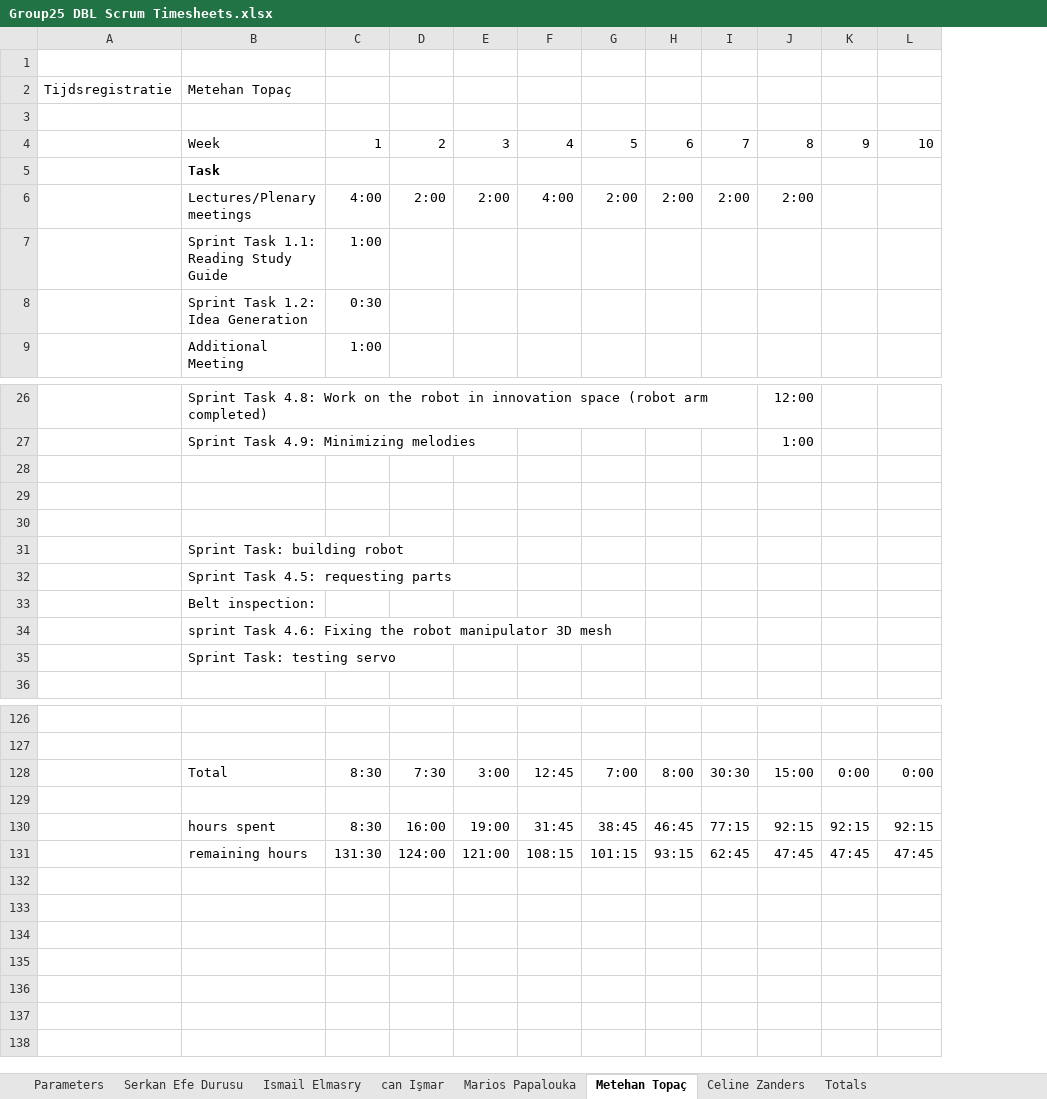
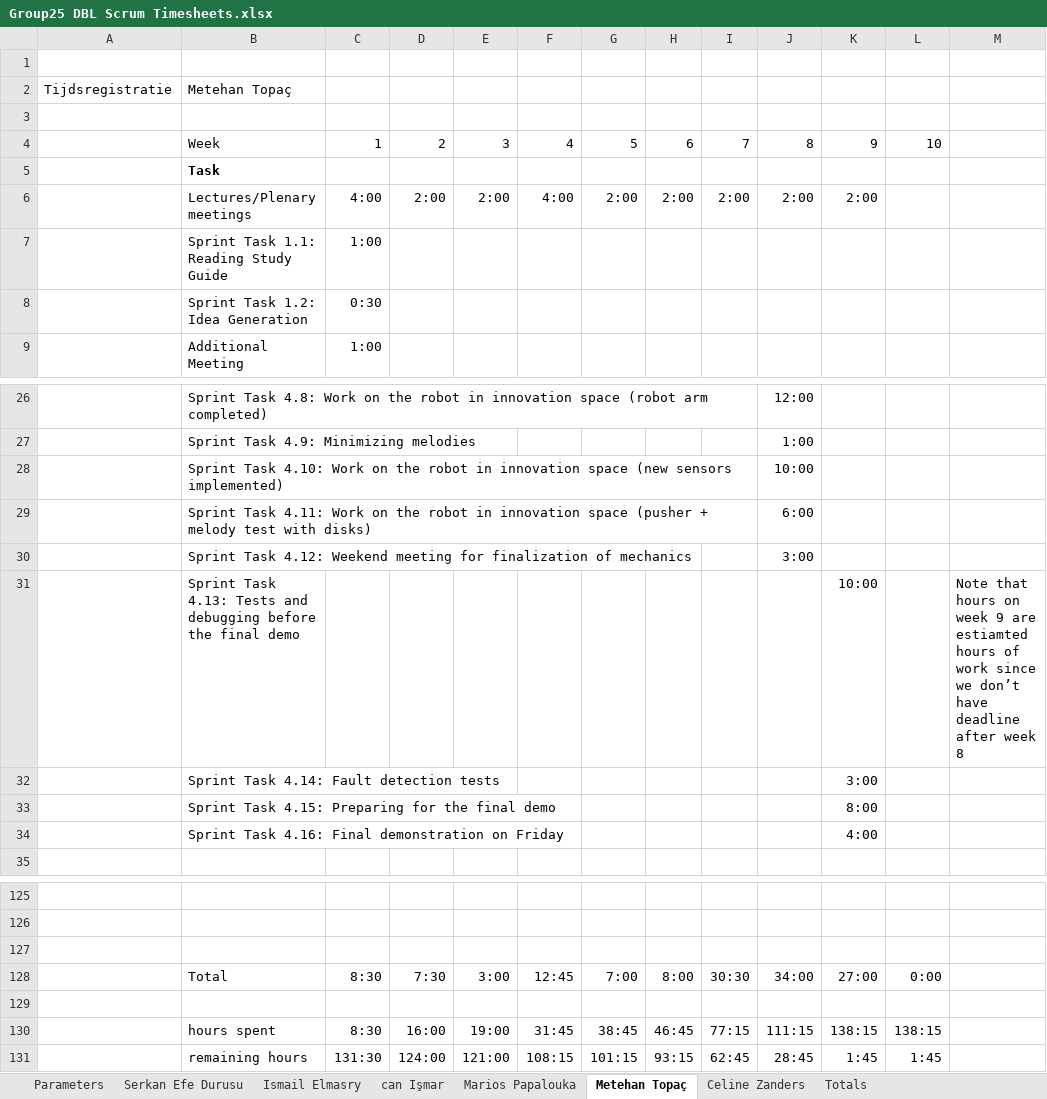
Before and after one commit to ismailelmasry/Embedded_system_group25, an Excel workbook: Group25 DBL Scrum Timesheets.xlsx, sheet Metehan Topaç, drawn as a sheet; only a part is shown, gaps mark what is left out; values as stored, in another font and other column widths than the file's, no borders; conditional formats not drawn; removed rows and columns are numbered as before the commit, all else as after; the diff names each change by its address in the sheet, - before the commit and + after, or states it on an @@ line.

Commit message:
timesheet

```diff
--- a/Group25 DBL Scrum Timesheets.xlsx (sheet Metehan Topaç)
+++ b/Group25 DBL Scrum Timesheets.xlsx (sheet Metehan Topaç)
-column K, row 4: 9; rows 130-131: 92:15 | 47:45
+column K, rows 4-6: 9 |  | 2:00; rows 31-34: 10:00 | 3:00 | 8:00 | 4:00; rows 130-131: 138:15 | 1:45
+column M, row 31: Note that hours on week 9 are estiamted hours of work since we don’t have deadline after week 8
-row 28: (empty)
+row 28:  | Sprint Task 4.10: Work on the robot in innovation space (new sensors implemented) |  |  |  |  |  |  |  | 10:00
-row 29: (empty)
+row 29:  | Sprint Task 4.11: Work on the robot in innovation space (pusher + melody test with disks) |  |  |  |  |  |  |  | 6:00
-row 30: (empty)
+row 30:  | Sprint Task 4.12: Weekend meeting for finalization of mechanics |  |  |  |  |  |  |  | 3:00
-B31: Sprint Task: building robot
+B31: Sprint Task 4.13: Tests and debugging before the final demo
-B32: Sprint Task 4.5: requesting parts
+B32: Sprint Task 4.14: Fault detection tests
-B33: Belt inspection:
+B33: Sprint Task 4.15: Preparing for the final demo
-B34: sprint Task 4.6: Fixing the robot manipulator 3D mesh
+B34: Sprint Task 4.16: Final demonstration on Friday
-row 35:  | Sprint Task: testing servo
-row 128:  | Total | 8:30 | 7:30 | 3:00 | 12:45 | 7:00 | 8:00 | 30:30 | 15:00 | 0:00 | 0:00
+row 128:  | Total | 8:30 | 7:30 | 3:00 | 12:45 | 7:00 | 8:00 | 30:30 | 34:00 | 27:00 | 0:00
+row 129: (empty)
-J130: 92:15
+J130: 111:15
-L130: 92:15
+L130: 138:15
-J131: 47:45
+J131: 28:45
-L131: 47:45
+L131: 1:45
```
Also changed, not shown: sheet Totals, charts or pictures.
